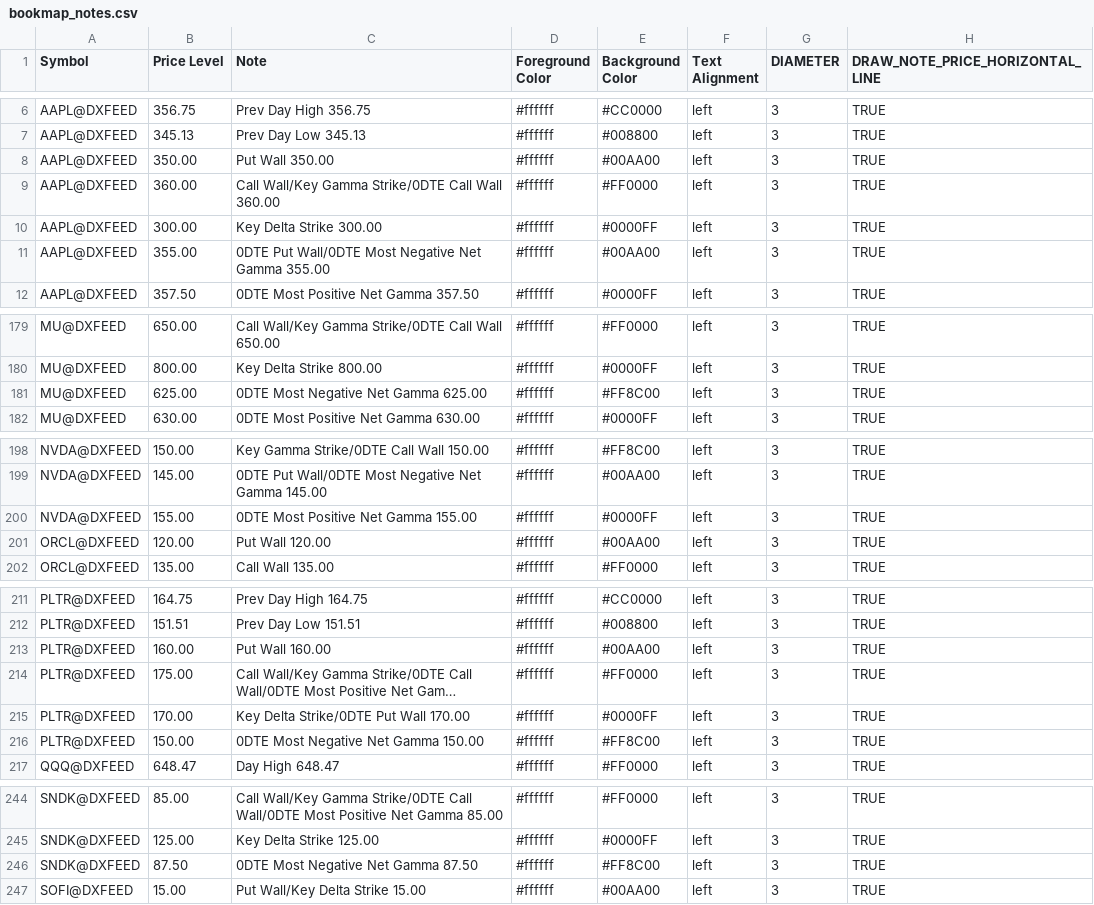
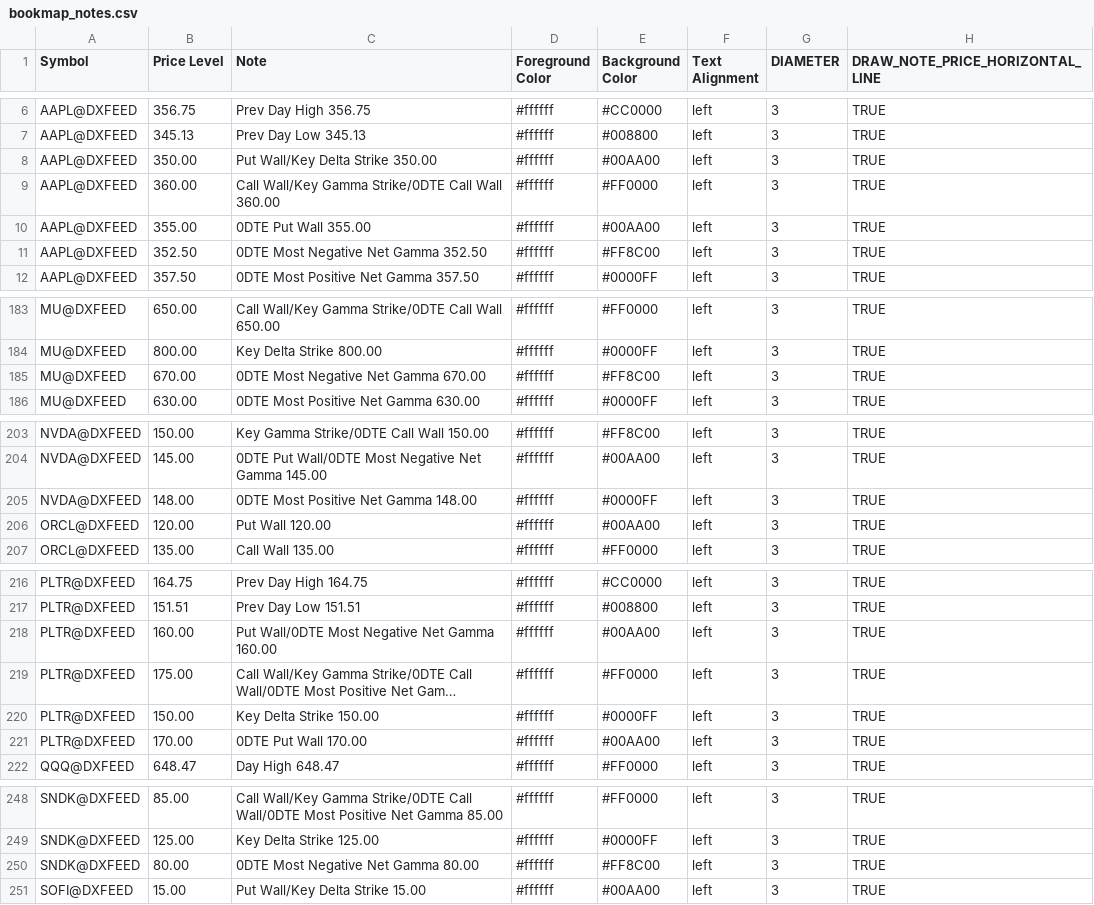
Before and after one commit to marciogmorales/toolbox, a CSV file: bookmap_notes.csv, drawn as a sheet; only a part is shown, gaps mark what is left out; long unchanged cells end in …; addresses are those after the commit; the diff covers the shown part only; the diff names each change by its address in the sheet, - before the commit and + after, or states it on an @@ line.

Commit message:
chore: update bookmap notes (2026-11-27T17:01:16.094Z)

```diff
--- a/bookmap_notes.csv
+++ b/bookmap_notes.csv
-C8 (Note): Put Wall 350.00
+C8 (Note): Put Wall/Key Delta Strike 350.00
-B10 (Price Level): 300.00
+B10 (Price Level): 355.00
-C10 (Note): Key Delta Strike 300.00
+C10 (Note): 0DTE Put Wall 355.00
-E10 (Background Color): #0000FF
+E10 (Background Color): #00AA00
-B11 (Price Level): 355.00
+B11 (Price Level): 352.50
-C11 (Note): 0DTE Put Wall/0DTE Most Negative Net Gamma 355.00
+C11 (Note): 0DTE Most Negative Net Gamma 352.50
-E11 (Background Color): #00AA00
+E11 (Background Color): #FF8C00
-B185 (Price Level): 625.00
+B185 (Price Level): 670.00
-C185 (Note): 0DTE Most Negative Net Gamma 625.00
+C185 (Note): 0DTE Most Negative Net Gamma 670.00
-B205 (Price Level): 155.00
+B205 (Price Level): 148.00
-C205 (Note): 0DTE Most Positive Net Gamma 155.00
+C205 (Note): 0DTE Most Positive Net Gamma 148.00
-C218 (Note): Put Wall 160.00
+C218 (Note): Put Wall/0DTE Most Negative Net Gamma 160.00
-B220 (Price Level): 170.00
+B220 (Price Level): 150.00
-C220 (Note): Key Delta Strike/0DTE Put Wall 170.00
+C220 (Note): Key Delta Strike 150.00
-B221 (Price Level): 150.00
+B221 (Price Level): 170.00
-C221 (Note): 0DTE Most Negative Net Gamma 150.00
+C221 (Note): 0DTE Put Wall 170.00
-E221 (Background Color): #FF8C00
+E221 (Background Color): #00AA00
-B250 (Price Level): 87.50
+B250 (Price Level): 80.00
-C250 (Note): 0DTE Most Negative Net Gamma 87.50
+C250 (Note): 0DTE Most Negative Net Gamma 80.00
```
Also changed, not shown: 7 added rows, 3 removed rows and 25 edited cells elsewhere in this file.
